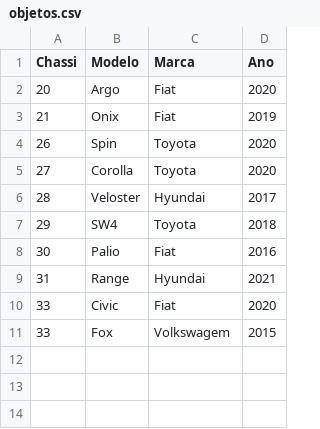
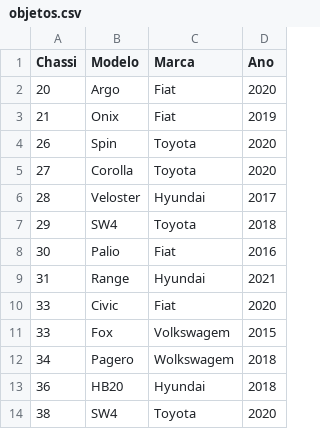
Before and after one commit to brunossales/Desenvolvimento-de-Software-Para-Persistencia, a CSV file: Trabalho 1/target/classes/objetos.csv, drawn as a sheet.

```diff
--- a/Trabalho 1/target/classes/objetos.csv
+++ b/Trabalho 1/target/classes/objetos.csv
@@ -11 +11,4 @@ Chassi,Modelo,Marca,Ano
 33,Fox,Volkswagem,2015
+34,Pagero,Wolkswagem,2018
+36,HB20,Hyundai,2018
+38,SW4,Toyota,2020
```
Also changed, not shown: Trabalho 1/src/main/resources/objetos.csv, 6 other files.
